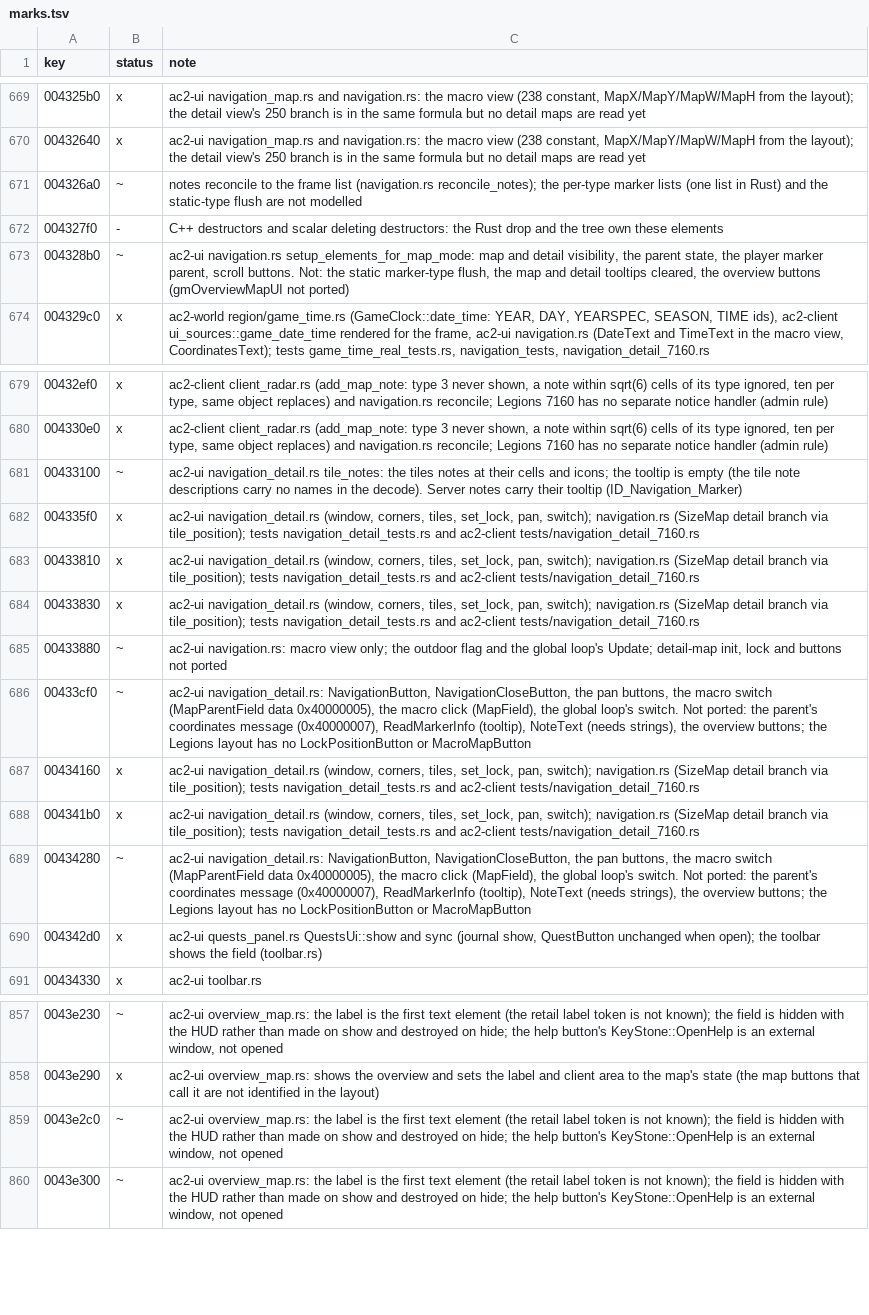
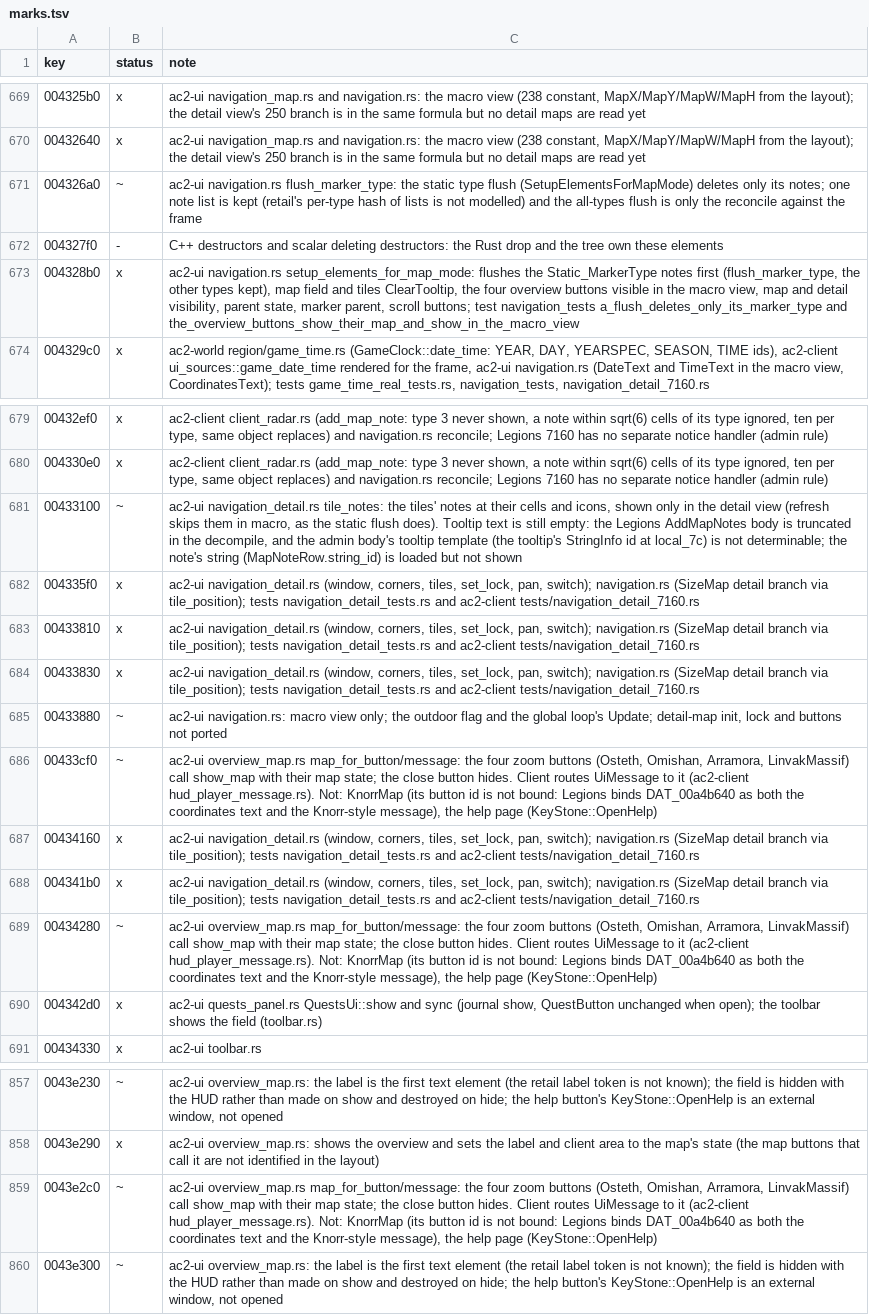
Before and after one commit to CrimsonMage/AC2_Rusted, a TSV file: docs/retail-catalog/marks.tsv, drawn as a sheet; only a part is shown, gaps mark what is left out; the diff names each change by its address in the sheet, - before the commit and + after, or states it on an @@ line.

Commit message:
ac2-ui: navigation overview buttons and per-type static marker flush
gmNavigationUI::ListenToMessage shows the overview map for the zoom
buttons (Osteth, Omishan, Arramora, LinvakMassif) through
gmOverviewMapUI::ShowMap; the buttons are shown in the macro view by
gmNavigationUI::SetupElementsForMapMode, which also flushes the
Static_MarkerType notes first and clears the map and tile tooltips.
Macro view no longer draws the tiles' notes. Tests on the real layout.

```diff
--- a/docs/retail-catalog/marks.tsv
+++ b/docs/retail-catalog/marks.tsv
-C671 (note): notes reconcile to the frame list (navigation.rs reconcile_notes); the per-type marker lists (one list in Rust) and the static-type flush are not modelled
+C671 (note): ac2-ui navigation.rs flush_marker_type: the static type flush (SetupElementsForMapMode) deletes only its notes; one note list is kept (retail's per-type hash of lists is not modelled) and the all-types flush is only the reconcile against the frame
-B673 (status): ~
+B673 (status): x
-C673 (note): …navigation.rs setup_elements_for_map_mode: map and detail visibility, the parent state, the player marker parent, scroll buttons. Not: the static marker-type flush, the map and detail tooltips cleared, the overview buttons (gmOverviewMapUI not ported)
+C673 (note): …navigation.rs setup_elements_for_map_mode: flushes the Static_MarkerType notes first (flush_marker_type, the other types kept), map field and tiles ClearTooltip, the four overview buttons visible in the macro view, map and detail visibility, parent state, marker parent, scroll buttons; test navigation_tests a_flush_deletes_only_its_marker_type and the_overview_buttons_show_their_map_and_show_in_the_macro_view
-C681 (note): …tile_notes: the tiles notes at their cells and icons; the tooltip is empty (the tile note descriptions carry no names in the decode). Server notes carry their tooltip (ID_Navigation_Marker)
+C681 (note): …tile_notes: the tiles' notes at their cells and icons, shown only in the detail view (refresh skips them in macro, as the static flush does). Tooltip text is still empty: the Legions AddMapNotes body is truncated in the decompile, and the admin body's tooltip template (the tooltip's StringInfo id at local_7c) is not determinable; the note's string (MapNoteRow.string_id) is loaded but not shown
-C686 (note): ac2-ui navigation_detail.rs: NavigationButton, NavigationCloseButton, the pan buttons, the macro switch (MapParentField data 0x40000005), the macro click (MapField), the global loop's switch. Not ported: the parent's coordinates message (0x40000007), ReadMarkerInfo (tooltip), NoteText (needs strings), the overview buttons; the Legions layout has no LockPositionButton or MacroMapButton
+C686 (note): ac2-ui overview_map.rs map_for_button/message: the four zoom buttons (Osteth, Omishan, Arramora, LinvakMassif) call show_map with their map state; the close button hides. Client routes UiMessage to it (ac2-client hud_player_message.rs). Not: KnorrMap (its button id is not bound: Legions binds DAT_00a4b640 as both the coordinates text and the Knorr-style message), the help page (KeyStone::OpenHelp)
-C689 (note): ac2-ui navigation_detail.rs: NavigationButton, NavigationCloseButton, the pan buttons, the macro switch (MapParentField data 0x40000005), the macro click (MapField), the global loop's switch. Not ported: the parent's coordinates message (0x40000007), ReadMarkerInfo (tooltip), NoteText (needs strings), the overview buttons; the Legions layout has no LockPositionButton or MacroMapButton
+C689 (note): ac2-ui overview_map.rs map_for_button/message: the four zoom buttons (Osteth, Omishan, Arramora, LinvakMassif) call show_map with their map state; the close button hides. Client routes UiMessage to it (ac2-client hud_player_message.rs). Not: KnorrMap (its button id is not bound: Legions binds DAT_00a4b640 as both the coordinates text and the Knorr-style message), the help page (KeyStone::OpenHelp)
-C859 (note): ac2-ui overview_map.rs: the label is the first text element (the retail label token is not known); the field is hidden with the HUD rather than made on show and destroyed on hide; the help button's KeyStone::OpenHelp is an external window, not opened
+C859 (note): ac2-ui overview_map.rs map_for_button/message: the four zoom buttons (Osteth, Omishan, Arramora, LinvakMassif) call show_map with their map state; the close button hides. Client routes UiMessage to it (ac2-client hud_player_message.rs). Not: KnorrMap (its button id is not bound: Legions binds DAT_00a4b640 as both the coordinates text and the Knorr-style message), the help page (KeyStone::OpenHelp)
```
Also changed, not shown: 7 other files.
